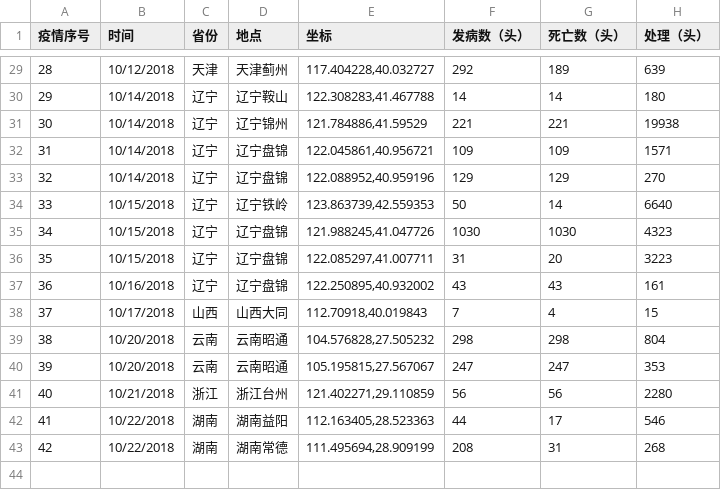
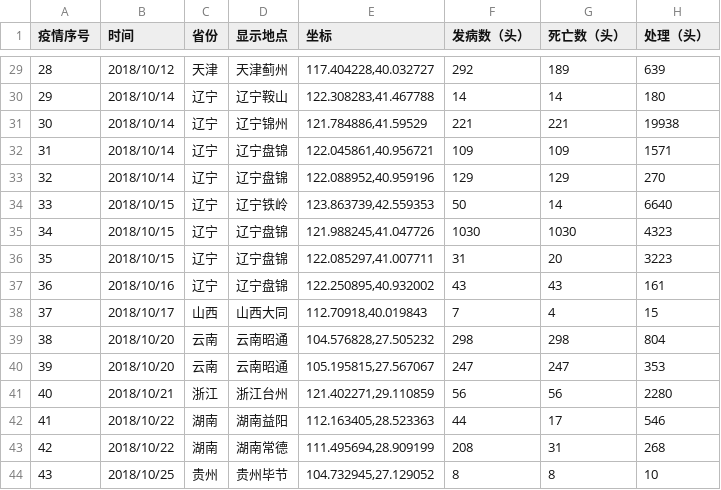
Before and after one commit to wild-flame/blog, a CSV file: visualizations/hog_fever/data/hog_fever.csv, drawn as a sheet; only a part is shown, gaps mark what is left out; the diff covers the shown part only.

```diff
--- a/visualizations/hog_fever/data/hog_fever.csv
+++ b/visualizations/hog_fever/data/hog_fever.csv
@@ -1 +1 @@
-疫情序号,时间,省份,地点,坐标,发病数（头）,死亡数（头）,处理（头）
+疫情序号,时间,省份,显示地点,坐标,发病数（头）,死亡数（头）,处理（头）
@@ -29,15 +29,16 @@
-28,10/12/2018,天津,天津蓟州,"117.404228,40.032727",292,189,639
-29,10/14/2018,辽宁,辽宁鞍山,"122.308283,41.467788",14,14,180
-30,10/14/2018,辽宁,辽宁锦州,"121.784886,41.59529",221,221,19938
-31,10/14/2018,辽宁,辽宁盘锦,"122.045861,40.956721",109,109,1571
-32,10/14/2018,辽宁,辽宁盘锦,"122.088952,40.959196",129,129,270
-33,10/15/2018,辽宁,辽宁铁岭,"123.863739,42.559353",50,14,6640
-34,10/15/2018,辽宁,辽宁盘锦,"121.988245,41.047726",1030,1030,4323
-35,10/15/2018,辽宁,辽宁盘锦,"122.085297,41.007711",31,20,3223
-36,10/16/2018,辽宁,辽宁盘锦,"122.250895,40.932002",43,43,161
-37,10/17/2018,山西,山西大同,"112.70918,40.019843",7,4,15
-38,10/20/2018,云南,云南昭通,"104.576828,27.505232",298,298,804
-39,10/20/2018,云南,云南昭通,"105.195815,27.567067",247,247,353
-40,10/21/2018,浙江,浙江台州,"121.402271,29.110859",56,56,2280
-41,10/22/2018,湖南,湖南益阳,"112.163405,28.523363",44,17,546
-42,10/22/2018,湖南,湖南常德,"111.495694,28.909199",208,31,268
+28,2018/10/12,天津,天津蓟州,"117.404228,40.032727",292,189,639
+29,2018/10/14,辽宁,辽宁鞍山,"122.308283,41.467788",14,14,180
+30,2018/10/14,辽宁,辽宁锦州,"121.784886,41.59529",221,221,19938
+31,2018/10/14,辽宁,辽宁盘锦,"122.045861,40.956721",109,109,1571
+32,2018/10/14,辽宁,辽宁盘锦,"122.088952,40.959196",129,129,270
+33,2018/10/15,辽宁,辽宁铁岭,"123.863739,42.559353",50,14,6640
+34,2018/10/15,辽宁,辽宁盘锦,"121.988245,41.047726",1030,1030,4323
+35,2018/10/15,辽宁,辽宁盘锦,"122.085297,41.007711",31,20,3223
+36,2018/10/16,辽宁,辽宁盘锦,"122.250895,40.932002",43,43,161
+37,2018/10/17,山西,山西大同,"112.70918,40.019843",7,4,15
+38,2018/10/20,云南,云南昭通,"104.576828,27.505232",298,298,804
+39,2018/10/20,云南,云南昭通,"105.195815,27.567067",247,247,353
+40,2018/10/21,浙江,浙江台州,"121.402271,29.110859",56,56,2280
+41,2018/10/22,湖南,湖南益阳,"112.163405,28.523363",44,17,546
+42,2018/10/22,湖南,湖南常德,"111.495694,28.909199",208,31,268
+43,2018/10/25,贵州,贵州毕节,"104.732945,27.129052",8,8,10
```
Also changed, not shown: 28 edited cells elsewhere in this file, 4 other files.
